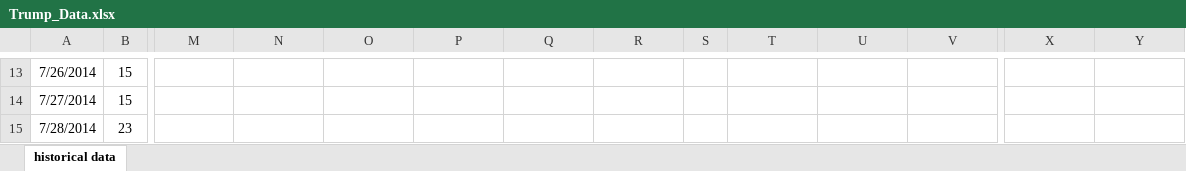
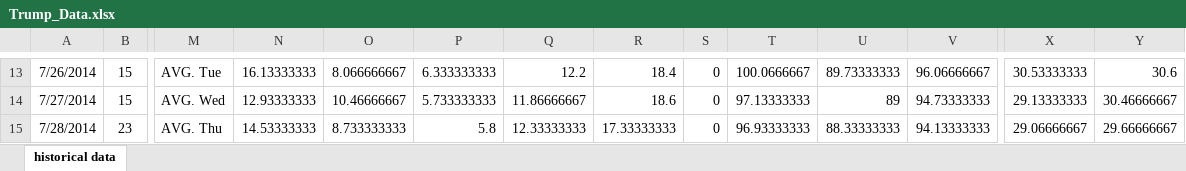
Before and after one commit to loganbwu/ENGSCI-355-Project-1, an Excel workbook: Trump_Data.xlsx, sheet historical data, drawn as a sheet; only a part is shown, gaps mark what is left out; values as stored, in another font and other column widths than the file's, no borders; the diff covers the shown part only; the diff names each change by its address in the sheet, - before the commit and + after, or states it on an @@ line.

Commit message:
Trump_Data averages

```diff
--- a/Trump_Data.xlsx (sheet historical data)
+++ b/Trump_Data.xlsx (sheet historical data)
-M13: (empty)
+M13: AVG. Tue
-N13: (empty)
+N13: 16.13333333
-O13: (empty)
+O13: 8.066666667
-P13: (empty)
+P13: 6.333333333
-Q13: (empty)
+Q13: 12.2
-R13: (empty)
+R13: 18.4
-S13:S15: (empty)
+S13:S15: 0
-T13: (empty)
+T13: 100.0666667
-U13: (empty)
+U13: 89.73333333
-V13: (empty)
+V13: 96.06666667
-X13: (empty)
+X13: 30.53333333
-Y13: (empty)
+Y13: 30.6
-M14: (empty)
+M14: AVG. Wed
-N14: (empty)
+N14: 12.93333333
-O14: (empty)
+O14: 10.46666667
-P14: (empty)
+P14: 5.733333333
-Q14: (empty)
+Q14: 11.86666667
-R14: (empty)
+R14: 18.6
-T14: (empty)
+T14: 97.13333333
-U14: (empty)
+U14: 89
-V14: (empty)
+V14: 94.73333333
-X14: (empty)
+X14: 29.13333333
-Y14: (empty)
+Y14: 30.46666667
-M15: (empty)
+M15: AVG. Thu
-N15: (empty)
+N15: 14.53333333
-O15: (empty)
+O15: 8.733333333
-P15: (empty)
+P15: 5.8
-Q15: (empty)
+Q15: 12.33333333
-R15: (empty)
+R15: 17.33333333
-T15: (empty)
+T15: 96.93333333
-U15: (empty)
+U15: 88.33333333
-V15: (empty)
+V15: 94.13333333
-X15: (empty)
+X15: 29.06666667
-Y15: (empty)
+Y15: 29.66666667
```
Also changed, not shown: 2 added rows, 71 edited cells and merged cells elsewhere in this sheet.
